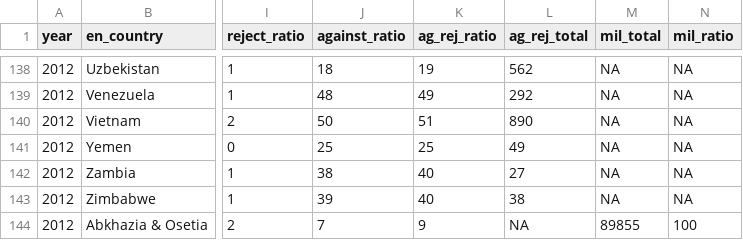
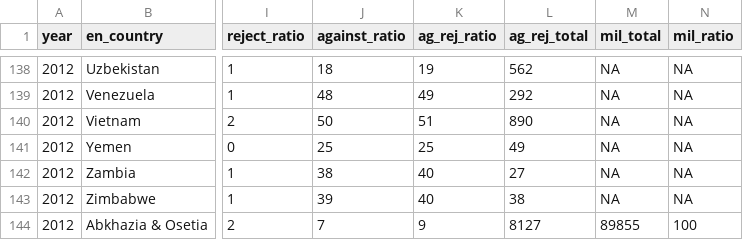
Before and after one commit to vearlen/RU_Elections_04-24, a CSV file: out/df_map_2012.csv, drawn as a sheet; only a part is shown, gaps mark what is left out; the diff names each change by its address in the sheet, - before the commit and + after, or states it on an @@ line.

```diff
--- a/out/df_map_2012.csv
+++ b/out/df_map_2012.csv
-L144 (ag_rej_total): NA
+L144 (ag_rej_total): 8127
```
Also changed, not shown: out/df_map_2018.csv, out/df_map_2020.csv, 2 other files.
